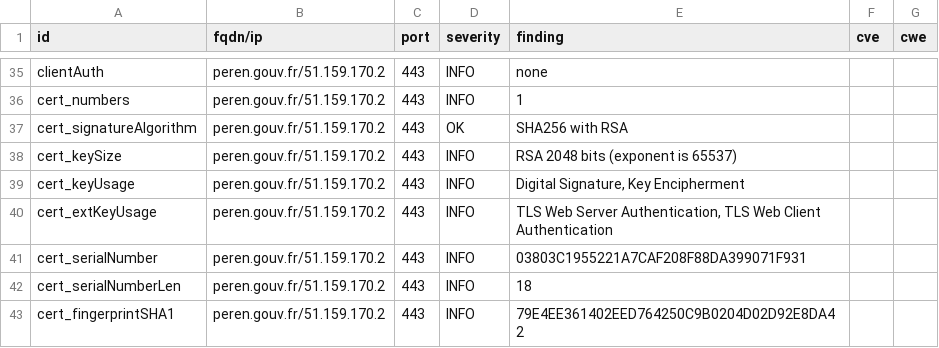
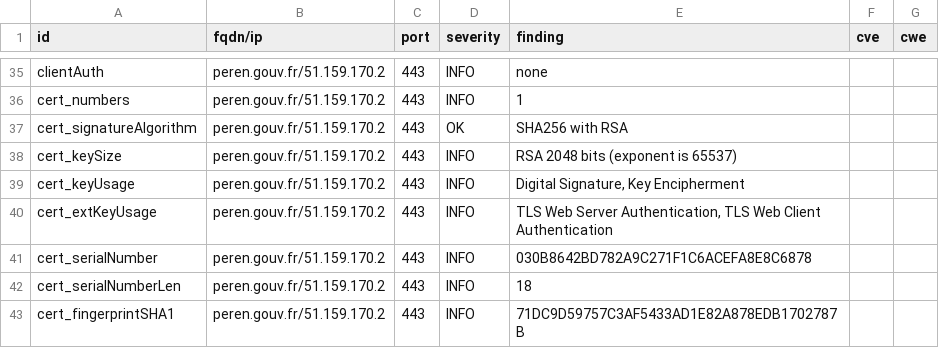
Before and after one commit to GKO-org/dashlordPrd8, a CSV file: results/aHR0cHM6Ly9wZXJlbi5nb3V2LmZy/testssl.csv, drawn as a sheet; only a part is shown, gaps mark what is left out; the diff covers the shown part only.

```diff
--- a/results/aHR0cHM6Ly9wZXJlbi5nb3V2LmZy/testssl.csv
+++ b/results/aHR0cHM6Ly9wZXJlbi5nb3V2LmZy/testssl.csv
@@ -40,4 +40,4 @@
 "cert_extKeyUsage","peren.gouv.fr/51.159.170.2","443","INFO","TLS Web Server Authentication, TLS Web Client Authentication","",""
-"cert_serialNumber","peren.gouv.fr/51.159.170.2","443","INFO","03803C1955221A7CAF208F88DA399071F931","",""
+"cert_serialNumber","peren.gouv.fr/51.159.170.2","443","INFO","030B8642BD782A9C271F1C6ACEFA8E8C6878","",""
 "cert_serialNumberLen","peren.gouv.fr/51.159.170.2","443","INFO","18","",""
-"cert_fingerprintSHA1","peren.gouv.fr/51.159.170.2","443","INFO","79E4EE361402EED764250C9B0204D02D92E8DA42","",""
+"cert_fingerprintSHA1","peren.gouv.fr/51.159.170.2","443","INFO","71DC9D59757C3AF5433AD1E82A878EDB1702787B","",""
```
Also changed, not shown: 7 edited cells elsewhere in this file, 10 other files.
